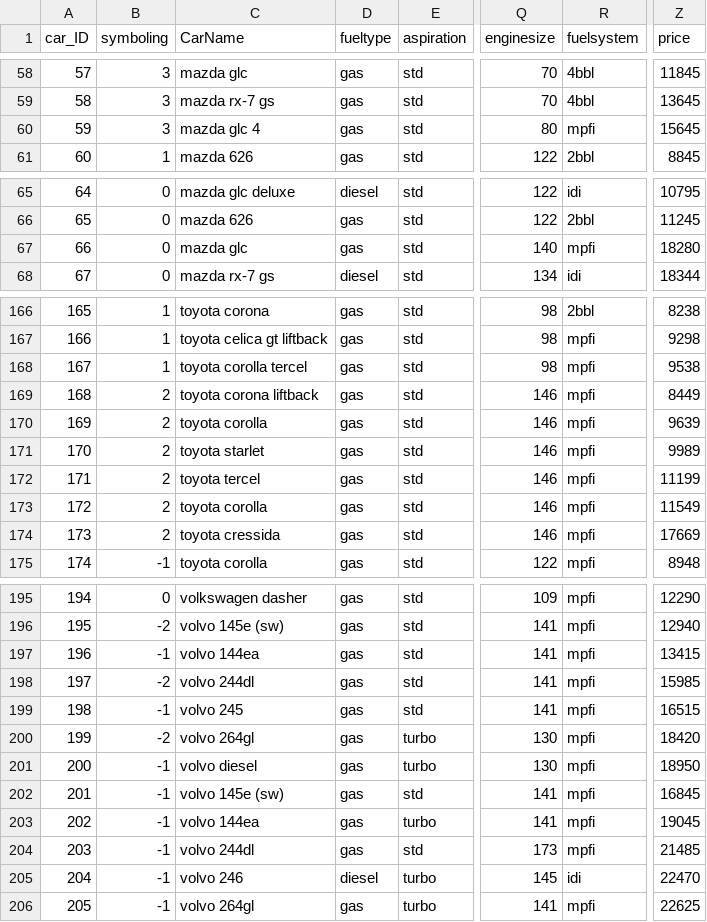
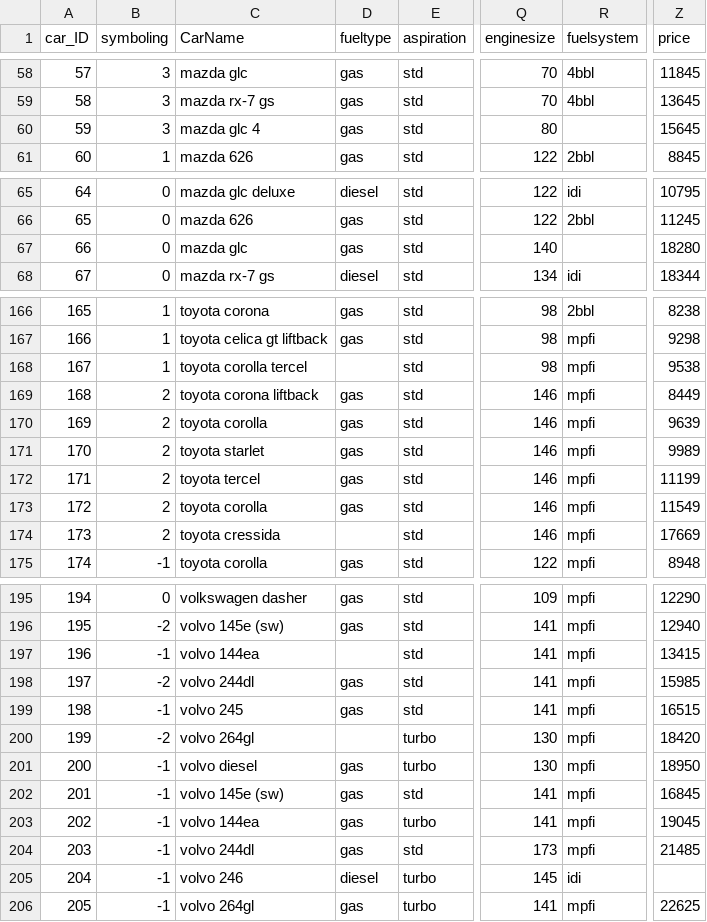
Before and after one commit to ShubhPatil95/End_To_End_Project, a CSV file: CarPrice_Assignment.csv, drawn as a sheet; only a part is shown, gaps mark what is left out; the diff covers the shown part only; the diff names each change by its address in the sheet, - before the commit and + after, or states it on an @@ line.

```diff
--- a/CarPrice_Assignment.csv
+++ b/CarPrice_Assignment.csv
-R60 (fuelsystem): mpfi
+R60 (fuelsystem): (empty)
-R67 (fuelsystem): mpfi
+R67 (fuelsystem): (empty)
-D168 (fueltype): gas
+D168 (fueltype): (empty)
-D174 (fueltype): gas
+D174 (fueltype): (empty)
-D197 (fueltype): gas
+D197 (fueltype): (empty)
-D200 (fueltype): gas
+D200 (fueltype): (empty)
-Z205 (price): 22470
+Z205 (price): (empty)
```
Also changed, not shown: 27 edited cells elsewhere in this file.
